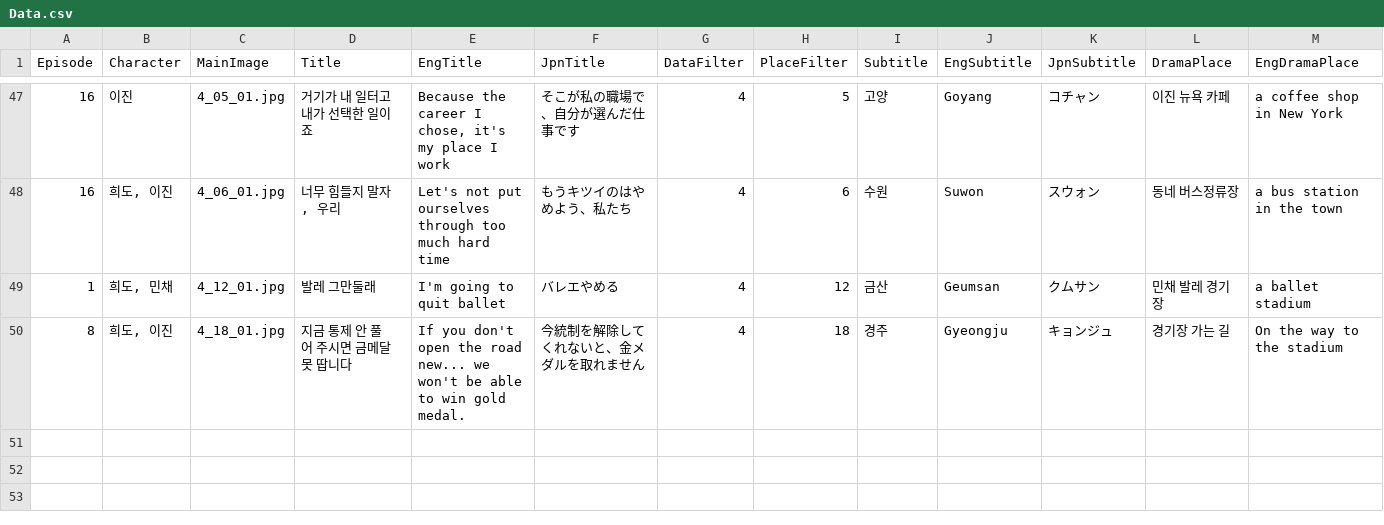
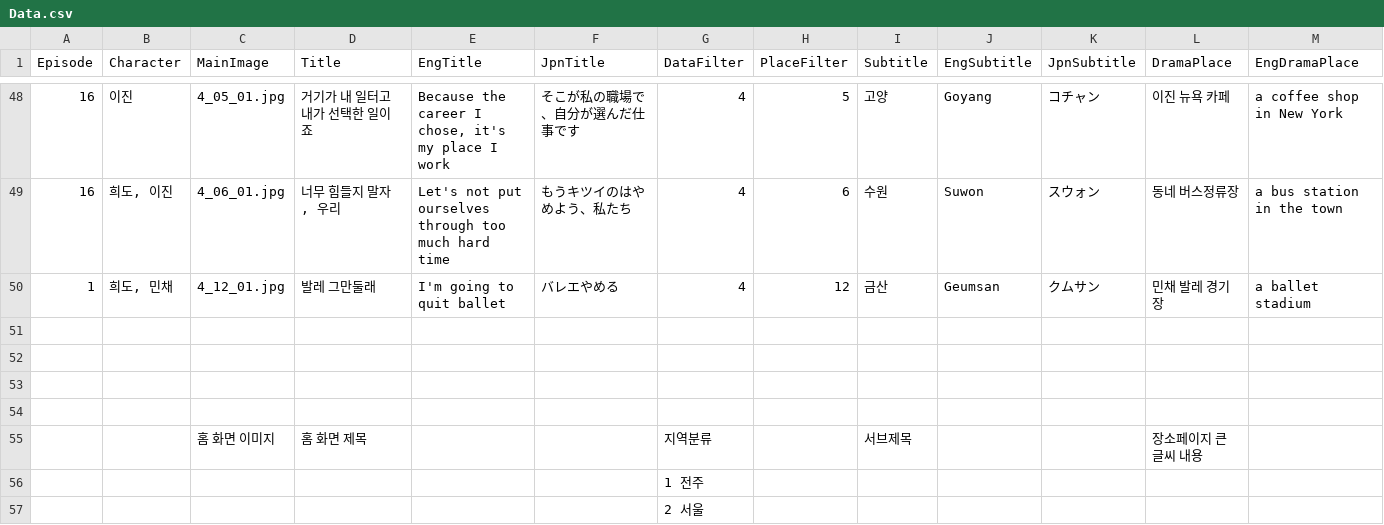
Before and after one commit to Multi-Drip/Drip, a CSV file: dist/Data.csv, drawn as a sheet; only a part is shown, gaps mark what is left out; addresses are those after the commit; rows hold the shown columns only; the diff covers the shown part only; the diff names each change by its address in the sheet, - before the commit and + after, or states it on an @@ line.

Commit message:
modify Data.csv

```diff
--- a/dist/Data.csv
+++ b/dist/Data.csv
-row 51: 8 | 희도, 이진 | 4_18_01.jpg | 지금 통제 안 풀어 주시면 금메달 못 땁니다 | If you don't open the road new... we won't be able to win gold medal. | 今統制を解除してくれないと、金メダルを取れません | 4 | 18 | 경주 | Gyeongju | キョンジュ | 경기장 가는 길 | On the way to the stadium
+row 51: (empty)
+row 52: (empty)
+row 53: (empty)
+row 54: (empty)
+row 55:  |  | 홈 화면 이미지 | 홈 화면 제목 |  |  | 지역분류 |  | 서브제목 |  |  | 장소페이지 큰 글씨 내용
+row 56:  |  |  |  |  |  | 1 전주
+row 57:  |  |  |  |  |  | 2 서울
```
Also changed, not shown: 8 added rows elsewhere in this file, 1 other file.
